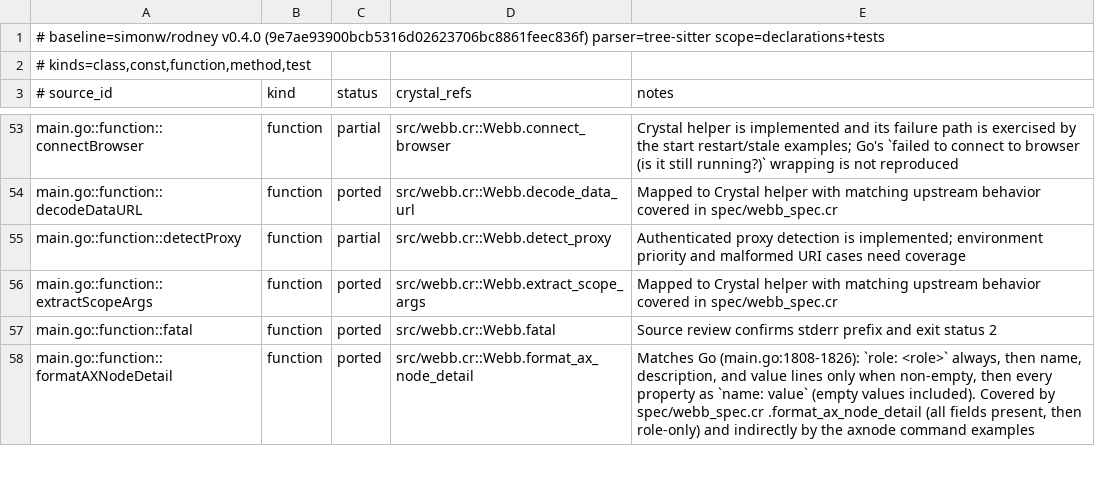
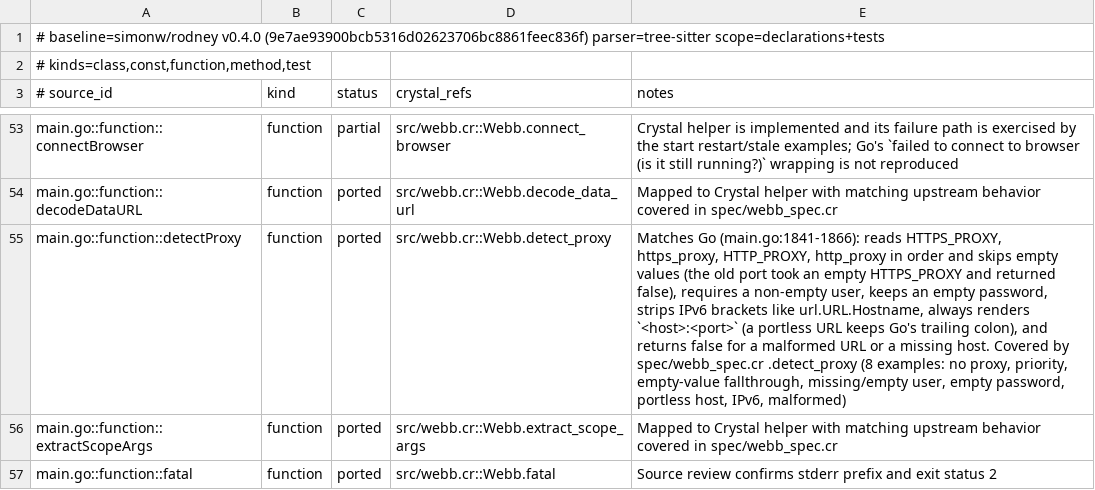
Before and after one commit to dsisnero/webb, a TSV file: plans/inventory/go_port_inventory.tsv, drawn as a sheet; only a part is shown, gaps mark what is left out; the shorter side is filled out with more unchanged rows; the diff names each change by its address in the sheet, - before the commit and + after, or states it on an @@ line.

Commit message:
port: pin detectProxy and match Go's env walk and host:port text
- detect_proxy was only exercised by the live `_proxy` examples. Direct cases
  exposed three divergences from Go's detectProxy (main.go:1841-1866):
  an empty HTTPS_PROXY stopped the lookup (ENV[...]? || ... treats "" as
  present) where Go keeps walking to HTTP_PROXY; a portless proxy URL rendered
  `host` instead of Go's `host:` from Hostname() + ":" + Port(); and an IPv6
  literal kept its brackets where url.URL.Hostname strips them.
- src/webb.cr: walk HTTPS_PROXY/https_proxy/HTTP_PROXY/http_proxy in Go's
  order skipping empty values, require a non-empty user, strip IPv6 brackets,
  and always render `host:port`.
- spec/webb_spec.cr: RED first - the empty-value fallthrough, portless host,
  and IPv6 cases failed. GREEN after the rewrite.
- coverage: .detect_proxy with 8 examples (no proxy, priority, empty-value
  fallthrough, missing and empty user, empty password, portless host, IPv6,
  malformed) through a with_proxy_env helper that restores the developer's
  environment.
- ledger: detectProxy -> ported (69 ported / 7 partial).
- plans: the detectProxy bullet left the queue, counts refreshed (224
  examples), next up is nextAvailableFile / connectBrowser.

Gates: make format pass; make lint pass (5 files); make test 224 examples,
0 failures; make build; make inventory pass (82 curated / 83 source /
63 tests, chiasmus-tree-sitter).

Upstream: simonw/rodney v0.4.0 (9e7ae93900bcb5316d02623706bc8861feec836f)

```diff
--- a/plans/inventory/go_port_inventory.tsv
+++ b/plans/inventory/go_port_inventory.tsv
-C55 (status): partial
+C55 (status): ported
-E55 (notes): Authenticated proxy detection is implemented; environment priority and malformed URI cases need coverage
+E55 (notes): Matches Go (main.go:1841-1866): reads HTTPS_PROXY, https_proxy, HTTP_PROXY, http_proxy in order and skips empty values (the old port took an empty HTTPS_PROXY and returned false), requires a non-empty user, keeps an empty password, strips IPv6 brackets like url.URL.Hostname, always renders `<host>:<port>` (a portless URL keeps Go's trailing colon), and returns false for a malformed URL or a missing host. Covered by spec/webb_spec.cr .detect_proxy (8 examples: no proxy, priority, empty-value fallthrough, missing/empty user, empty password, portless host, IPv6, malformed)
```
Also changed, not shown: 4 other files.
